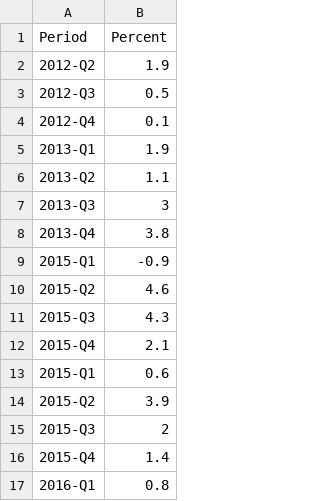
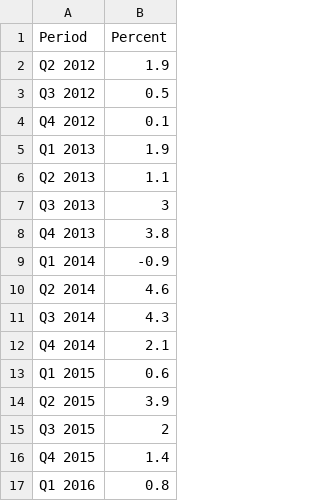
Before and after one commit to bea-alec/bea-charts, a CSV file: data/gdp1q16_2nd.csv, drawn as a sheet.

Commit message:
changed quarter format
from 2012-Q2 to Q2 2012

```diff
--- a/data/gdp1q16_2nd.csv
+++ b/data/gdp1q16_2nd.csv
@@ -1,17 +1,17 @@
 Period,Percent
-2012-Q2,1.9
-2012-Q3,0.5
-2012-Q4,0.1
-2013-Q1,1.9
-2013-Q2,1.1
-2013-Q3,3
-2013-Q4,3.8
-2015-Q1,-0.9
-2015-Q2,4.6
-2015-Q3,4.3
-2015-Q4,2.1
-2015-Q1,0.6
-2015-Q2,3.9
-2015-Q3,2
-2015-Q4,1.4
-2016-Q1,0.8
+Q2 2012,1.9
+Q3 2012,0.5
+Q4 2012,0.1
+Q1 2013,1.9
+Q2 2013,1.1
+Q3 2013,3
+Q4 2013,3.8
+Q1 2014,-0.9
+Q2 2014,4.6
+Q3 2014,4.3
+Q4 2014,2.1
+Q1 2015,0.6
+Q2 2015,3.9
+Q3 2015,2
+Q4 2015,1.4
+Q1 2016,0.8
```
